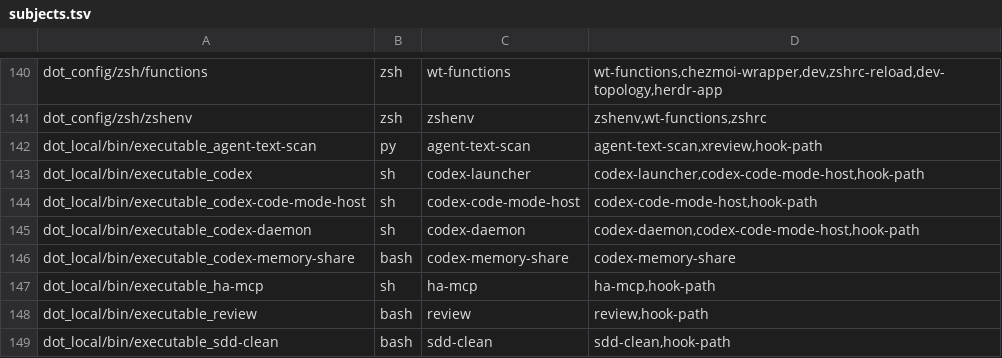
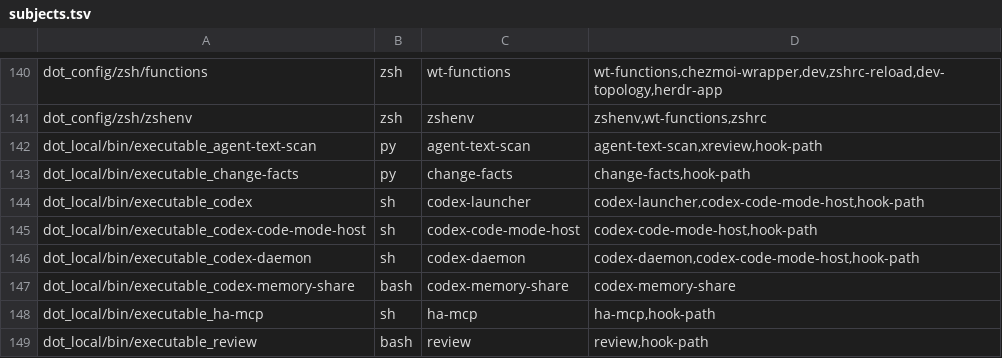
Before and after one commit to michaelrigart/dotfiles, a TSV file: .scripts/test-audit/subjects.tsv, drawn as a sheet; only a part is shown, gaps mark what is left out; the shorter side is filled out with more unchanged rows; the diff names each change by its address in the sheet, - before the commit and + after, or states it on an @@ line.

Commit message:
Add change-facts, which prints the measured facts of a change

```diff
--- a/.scripts/test-audit/subjects.tsv
+++ b/.scripts/test-audit/subjects.tsv
+row 143: dot_local/bin/executable_change-facts | py | change-facts | change-facts,hook-path
```
Also changed, not shown: 3 other files.
